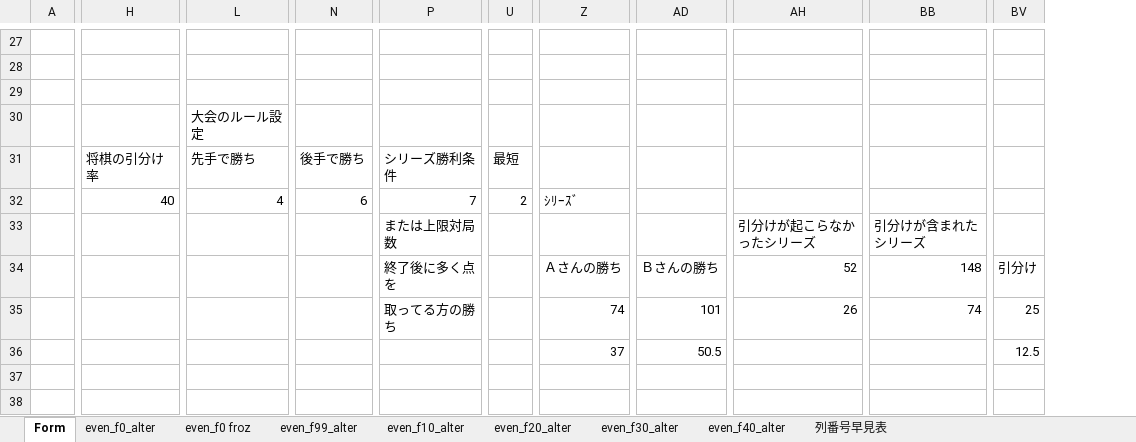
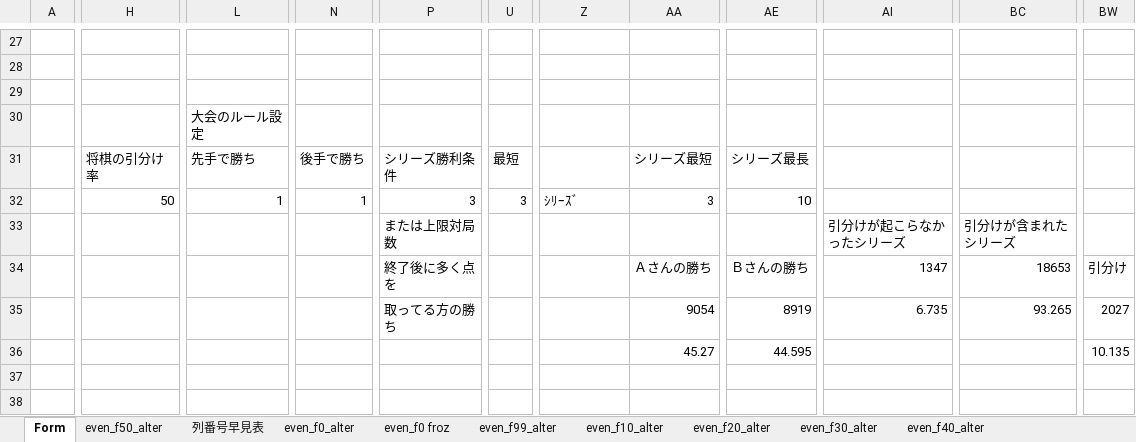
Before and after one commit to muzudho/sente-win-rate-70-percent-problem, an Excel workbook: reports/large_even_series_rule_viewer.xlsx, sheet Form, drawn as a sheet; only a part is shown, gaps mark what is left out; values as stored, in another font and other column widths than the file's, no cell formats; removed rows and columns are numbered as before the commit, all else as after; the diff covers the shown part only; the diff names each change by its address in the sheet, - before the commit and + after, or states it on an @@ line.

```diff
--- a/reports/large_even_series_rule_viewer.xlsx (sheet Form)
+++ b/reports/large_even_series_rule_viewer.xlsx (sheet Form)
+sheet tab: even_f50_alter
@@ sheet tab order changed: Form | even_f50_alter | 列番号早見表 | even_f0_alter | even_f0 froz | even_f99_alter | even_f10_alter | even_f20_alter | even_f30_alter | even_f40_alter @@
+column AA, rows 31-36: シリーズ最短 | 3 |  | Ａさんの勝ち | 9054 | 45.27
-column AD, rows 34-36: Ｂさんの勝ち | 101 | 50.5
+column AE, rows 31-36: シリーズ最長 | 10 |  | Ｂさんの勝ち | 8919 | 44.595
-column BV, rows 34-36: 引分け | 25 | 12.5
+column BW, rows 34-36: 引分け | 2027 | 10.135
-H32: 40
+H32: 50
-L32: 4
+L32: 1
-N32: 6
+N32: 1
-P32: 7
+P32: 3
-U32: 2
+U32: 3
-Z34: Ａさんの勝ち
+Z34: (empty)
-AI34: 52
+AI34: 1347
-BC34: 148
+BC34: 18653
-Z35: 74
+Z35: (empty)
-AI35: 26
+AI35: 6.735
-BC35: 74
+BC35: 93.265
-Z36: 37
+Z36: (empty)
```
Also changed, not shown: 1044 edited cells elsewhere in this sheet, cell formats, formulas that keep their value, 7 other files.
